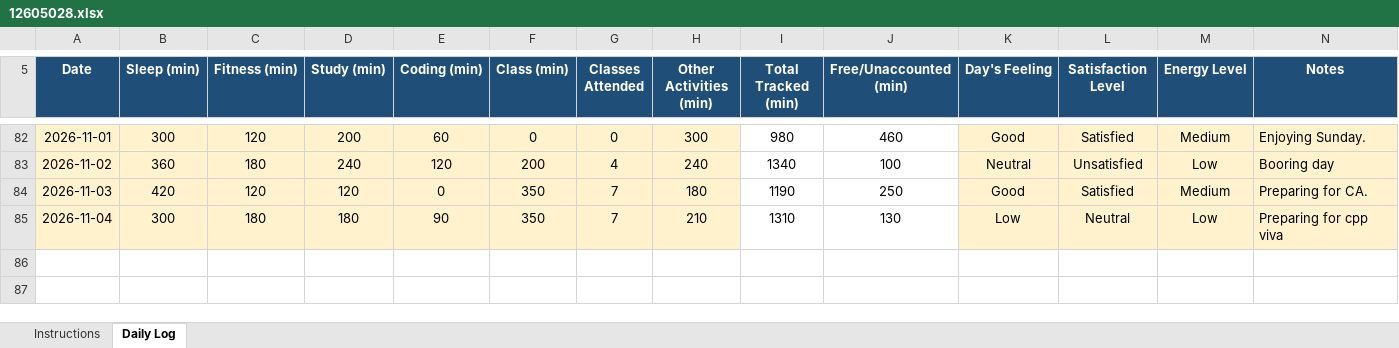
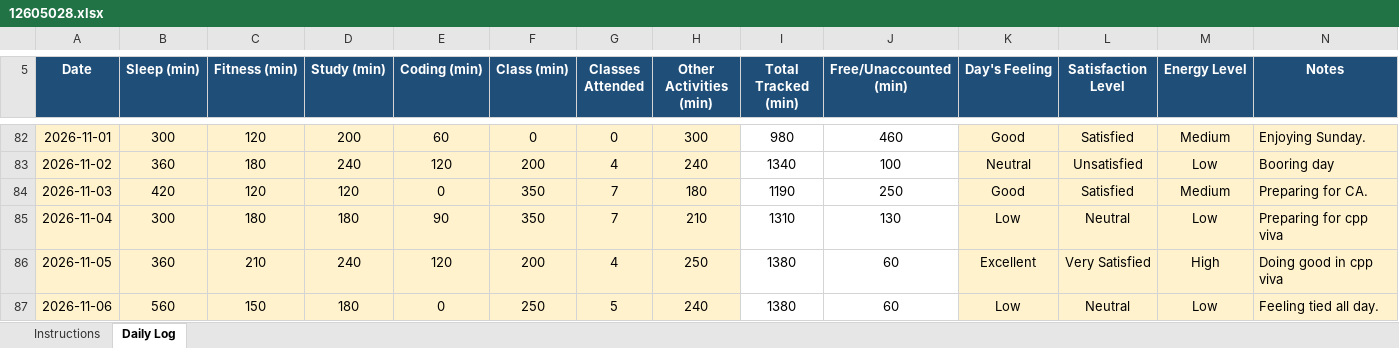
Before and after one commit to RiyaKumari2602/cap776, an Excel workbook: 12605028.xlsx, sheet Daily Log, drawn as a sheet; only a part is shown, gaps mark what is left out; values as stored, in another font and other column widths than the file's, no borders; conditional formats not drawn; the diff names each change by its address in the sheet, - before the commit and + after, or states it on an @@ line.

Commit message:
my updated data

```diff
--- a/12605028.xlsx (sheet Daily Log)
+++ b/12605028.xlsx (sheet Daily Log)
+row 86: 2026-11-05 | 360 | 210 | 240 | 120 | 200 | 4 | 250 | 1380 | 60 | Excellent | Very Satisfied | High | Doing good in cpp viva
+row 87: 2026-11-06 | 560 | 150 | 180 | 0 | 250 | 5 | 240 | 1380 | 60 | Low | Neutral | Low | Feeling tied all day.
```
